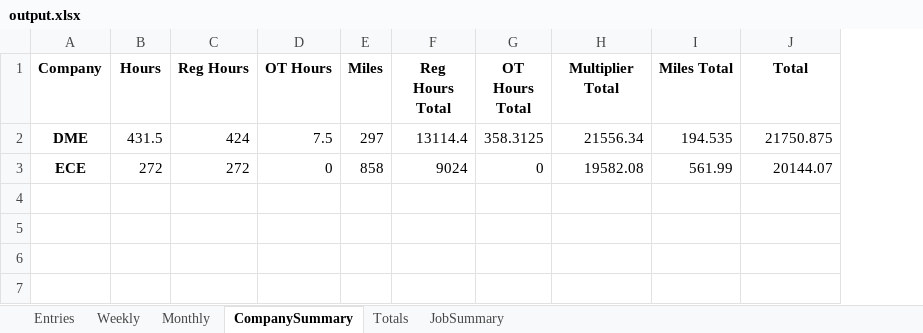
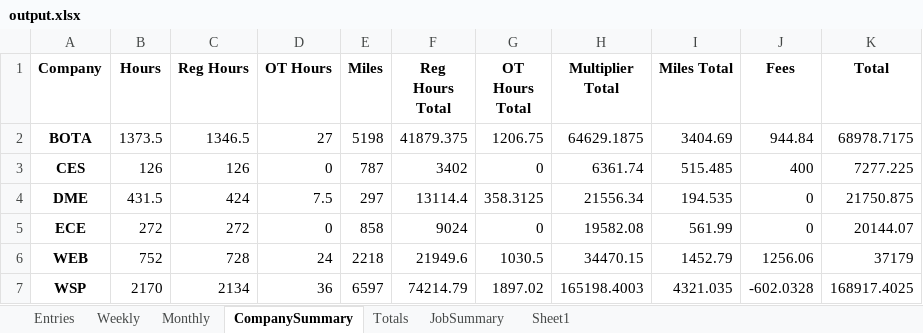
Before and after one commit to dweitman1/accounting, an Excel workbook: output.xlsx, sheet CompanySummary, drawn as a sheet; values as stored, in another font and other column widths than the file's, no borders; addresses are those after the commit; the diff names each change by its address in the sheet, - before the commit and + after, or states it on an @@ line.

```diff
--- a/output.xlsx (sheet CompanySummary)
+++ b/output.xlsx (sheet CompanySummary)
+sheet tab: Sheet1
+column J (Fees), rows 4-5: 0 | 0
+row 2: BOTA | 1373.5 | 1346.5 | 27 | 5198 | 41879.375 | 1206.75 | 64629.1875 | 3404.69 | 944.84 | 68978.7175
+row 3: CES | 126 | 126 | 0 | 787 | 3402 | 0 | 6361.74 | 515.485 | 400 | 7277.225
+row 6: WEB | 752 | 728 | 24 | 2218 | 21949.6 | 1030.5 | 34470.15 | 1452.79 | 1256.06 | 37179
+row 7: WSP | 2170 | 2134 | 36 | 6597 | 74214.79 | 1897.02 | 165198.4003 | 4321.035 | -602.0328 | 168917.4025
```
Also changed, not shown: sheet Entries, sheet Weekly, sheet JobSummary, sheet Monthly, sheet Totals, accounting.xlsx, 10 other files.
